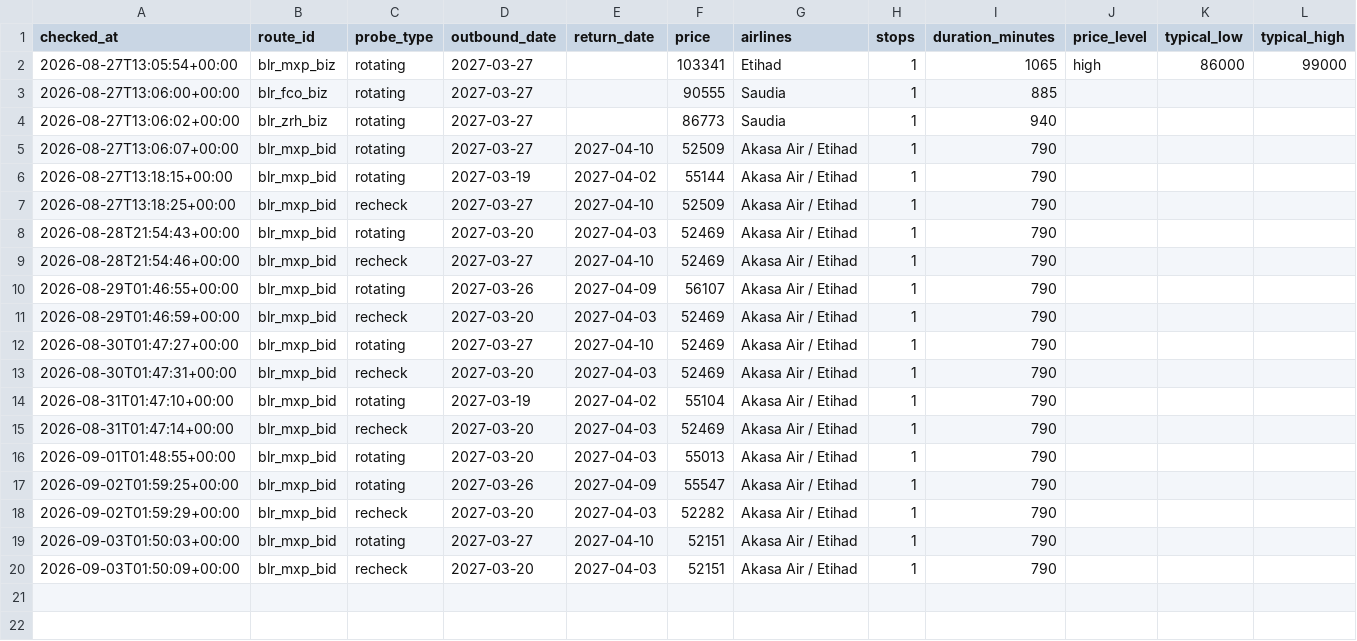
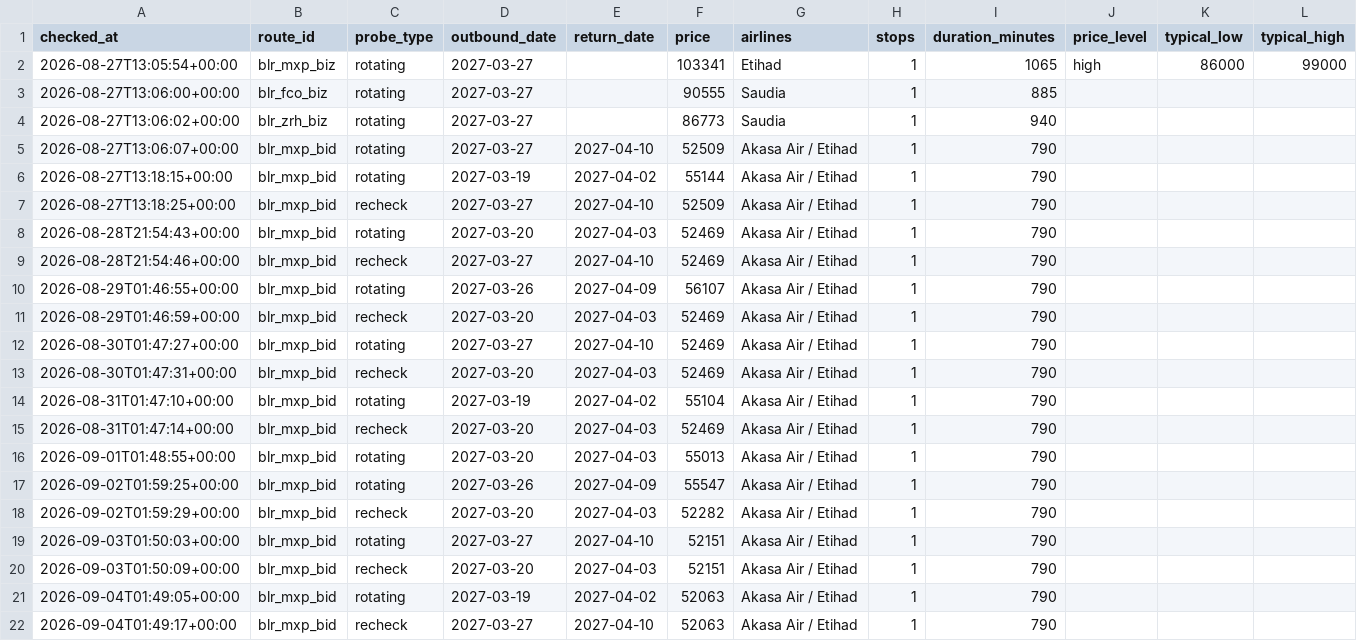
Before and after one commit to amithmanojwork/fare-tracker, a CSV file: data/history.csv, drawn as a sheet.

```diff
--- a/data/history.csv
+++ b/data/history.csv
@@ -20 +20,3 @@ checked_at,route_id,probe_type,outbound_date,return_date,price,airlines,stops,du
 2026-09-03T01:50:09+00:00,blr_mxp_bid,recheck,2027-03-20,2027-04-03,52151,Akasa Air / Etihad,1,790,,,
+2026-09-04T01:49:05+00:00,blr_mxp_bid,rotating,2027-03-19,2027-04-02,52063,Akasa Air / Etihad,1,790,,,
+2026-09-04T01:49:17+00:00,blr_mxp_bid,recheck,2027-03-27,2027-04-10,52063,Akasa Air / Etihad,1,790,,,
```
Also changed, not shown: 2 other files.
